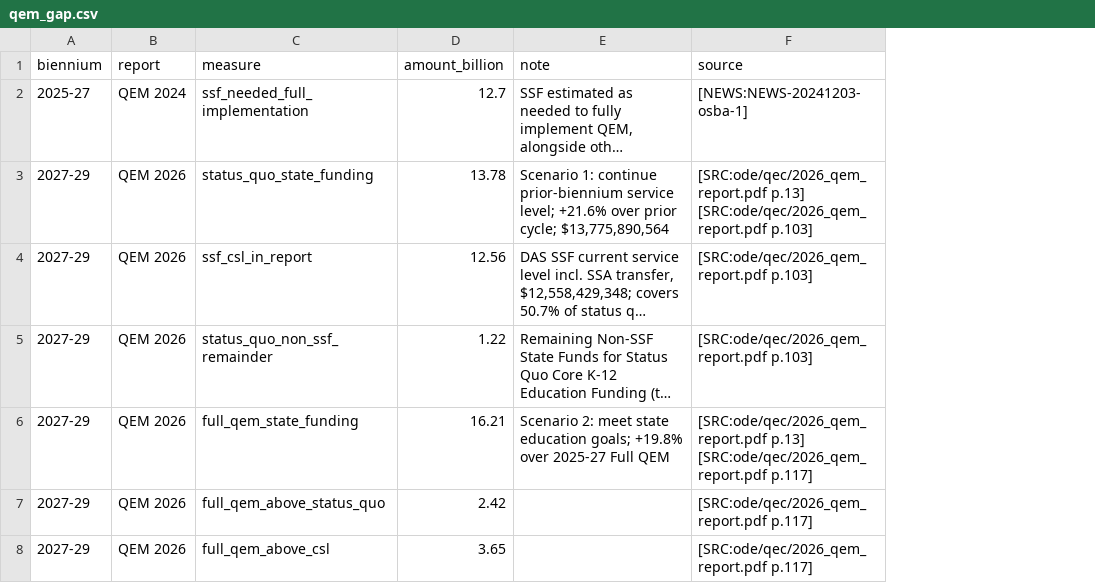
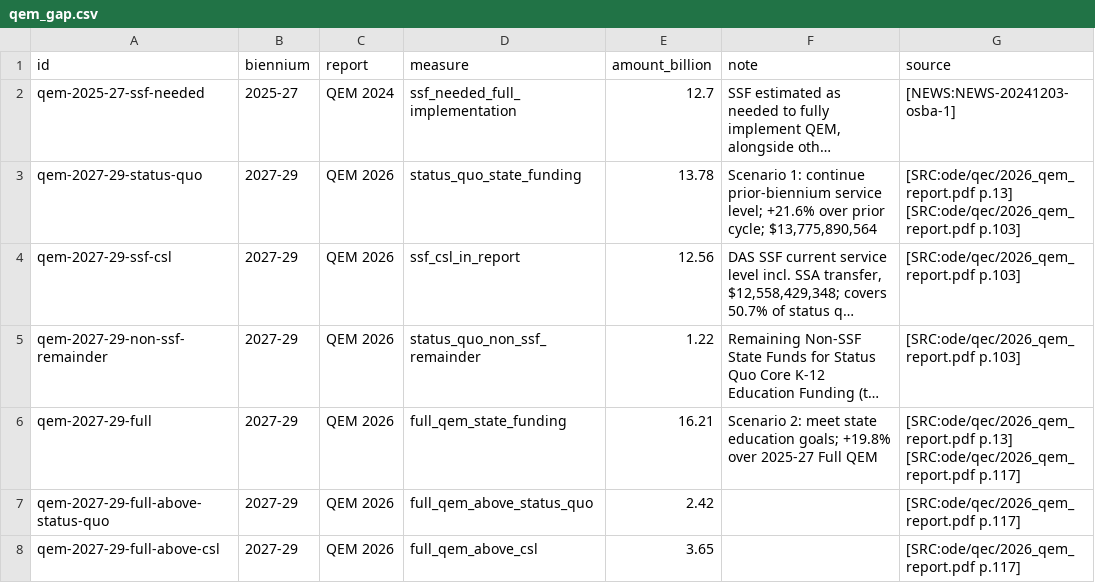
Before and after one commit to pietvanzoen/fund-oregon-schools, a CSV file: analysis/data/qem_gap.csv, drawn as a sheet; long unchanged cells end in …; the diff names each change by its address in the sheet, - before the commit and + after, or states it on an @@ line.

```diff
--- a/analysis/data/qem_gap.csv
+++ b/analysis/data/qem_gap.csv
+column A (id), rows 2-8: qem-2025-27-ssf-needed | qem-2027-29-status-quo | qem-2027-29-ssf-csl | qem-2027-29-non-ssf-remainder | qem-2027-29-full | qem-2027-29-full-above-status-quo | qem-2027-29-full-above-csl
```
Also changed, not shown: analysis/data/ssf_history.csv, 13 other files.
